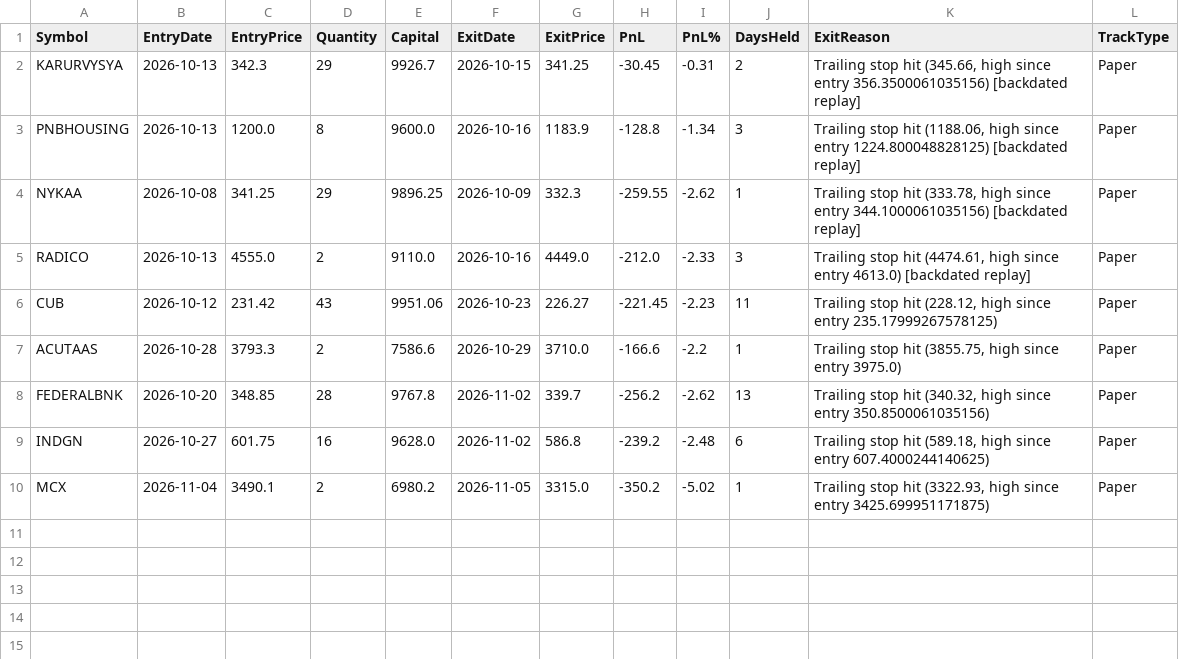
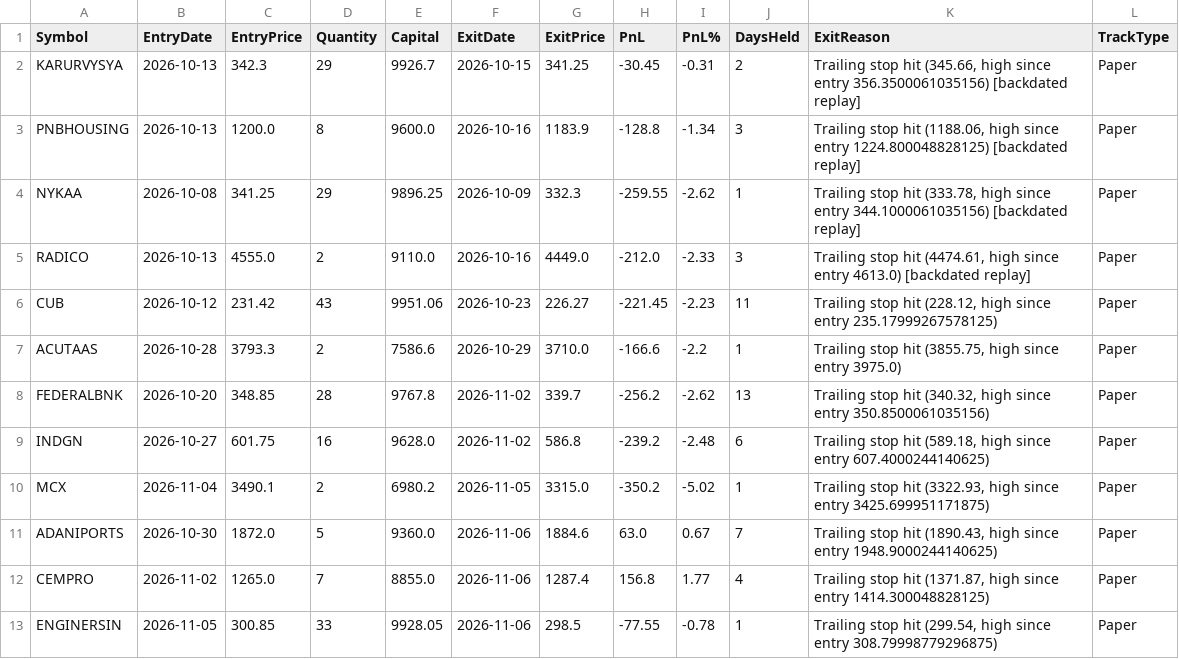
Before and after one commit to finnyrajmann/nse-bb_ema_cross, a CSV file: data/trade_log_miss_bb_ema_cross.csv, drawn as a sheet.

Commit message:
Auto-update — 2026-11-05

```diff
--- a/data/trade_log_miss_bb_ema_cross.csv
+++ b/data/trade_log_miss_bb_ema_cross.csv
@@ -10 +10,4 @@ INDGN,2026-10-27,601.75,16,9628.0,2026-11-02,586.8,-239.2,-2.48,6,"Trailing stop
 MCX,2026-11-04,3490.1,2,6980.2,2026-11-05,3315.0,-350.2,-5.02,1,"Trailing stop hit (3322.93, high since entry 3425.699951171875)",Paper
+ADANIPORTS,2026-10-30,1872.0,5,9360.0,2026-11-06,1884.6,63.0,0.67,7,"Trailing stop hit (1890.43, high since entry 1948.9000244140625)",Paper
+CEMPRO,2026-11-02,1265.0,7,8855.0,2026-11-06,1287.4,156.8,1.77,4,"Trailing stop hit (1371.87, high since entry 1414.300048828125)",Paper
+ENGINERSIN,2026-11-05,300.85,33,9928.05,2026-11-06,298.5,-77.55,-0.78,1,"Trailing stop hit (299.54, high since entry 308.79998779296875)",Paper
```
